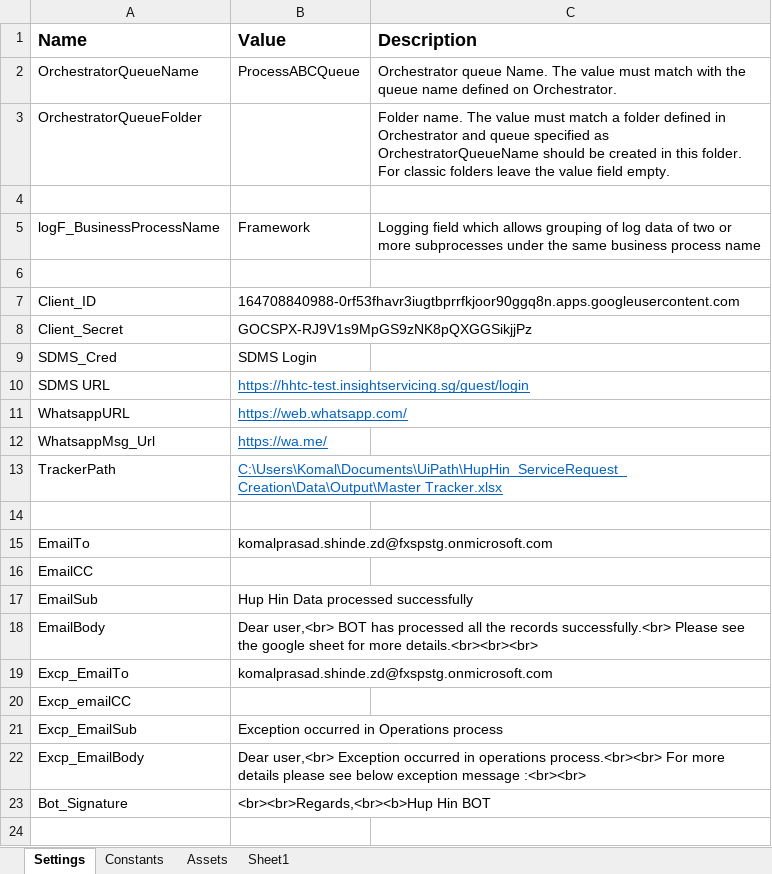
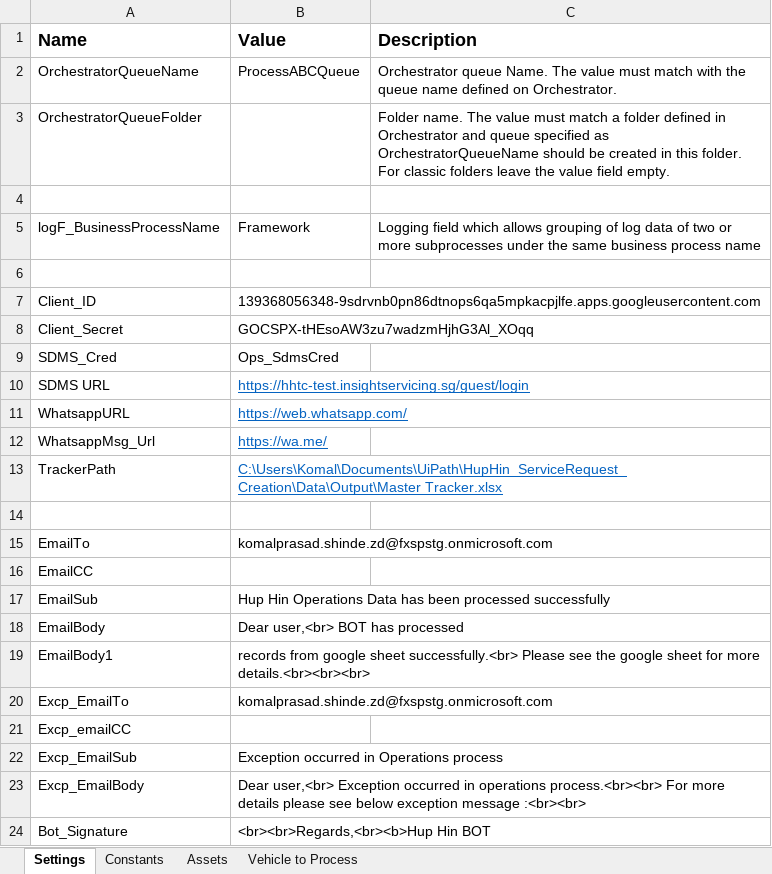
Before and after one commit to FbsgRPA/Hup-HIn, an Excel workbook: HupHin_ServiceRequest_Creation/Data/Config.xlsx, sheet Settings, drawn as a sheet; values as stored, in another font and other column widths than the file's, no borders; the diff names each change by its address in the sheet, - before the commit and + after, or states it on an @@ line.

```diff
--- a/HupHin_ServiceRequest_Creation/Data/Config.xlsx (sheet Settings)
+++ b/HupHin_ServiceRequest_Creation/Data/Config.xlsx (sheet Settings)
-sheet tab: Sheet1
+sheet tab: Vehicle to Process
-B7 (Value): 164708840988-0rf53fhavr3iugtbprrfkjoor90ggq8n.apps.googleusercontent.com
+B7 (Value): 139368056348-9sdrvnb0pn86dtnops6qa5mpkacpjlfe.apps.googleusercontent.com
-B8 (Value): 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
+B8 (Value): 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
-B9 (Value): SDMS Login
+B9 (Value): Ops_SdmsCred
-B17 (Value): Hup Hin Data processed successfully
+B17 (Value): Hup Hin Operations Data has been processed successfully
-B18 (Value): …has processed all the records successfully.<br> Please see the google sheet for more details.<br><br><br>
+B18 (Value): …has processed
+row 19: EmailBody1 | records from google sheet successfully.<br> Please see the google sheet for more details.<br><br><br>
```
Also changed, not shown: sheet Constants, sheet Vehicle to Process, HupHin_ServiceRequest_Creation/test.xlsx, 31 other files.
